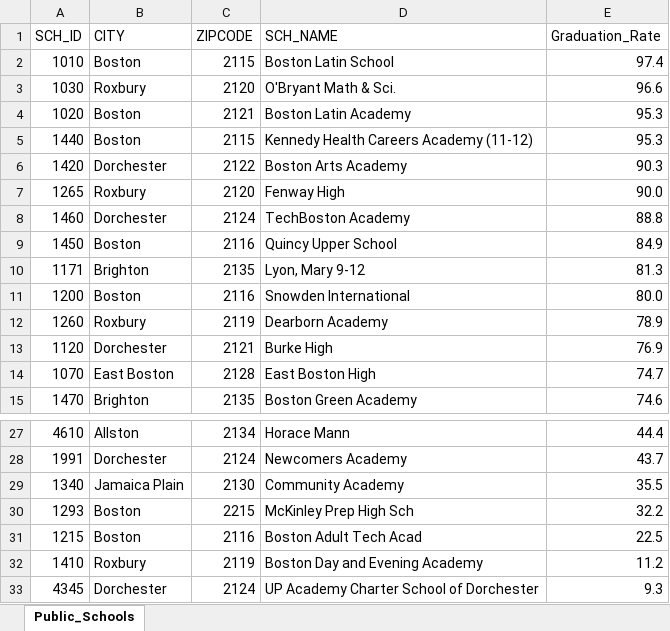
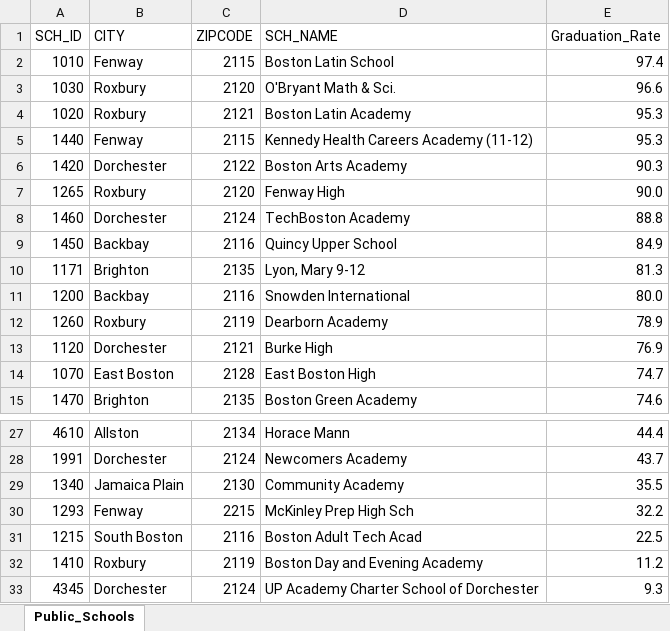
Before and after one commit to saichintal/Boston-Redlining, an Excel workbook: Public Highschool Dataset.xlsx, sheet Public_Schools, drawn as a sheet; only a part is shown, gaps mark what is left out; values as stored, in another font and other column widths than the file's, no borders; the diff names each change by its address in the sheet, - before the commit and + after, or states it on an @@ line.

Commit message:
Update Public Highschool Dataset.xlsx

```diff
--- a/Public Highschool Dataset.xlsx (sheet Public_Schools)
+++ b/Public Highschool Dataset.xlsx (sheet Public_Schools)
-B2 (CITY): Boston
+B2 (CITY): Fenway
-B4 (CITY): Boston
+B4 (CITY): Roxbury
-B5 (CITY): Boston
+B5 (CITY): Fenway
-B9 (CITY): Boston
+B9 (CITY): Backbay
-B11 (CITY): Boston
+B11 (CITY): Backbay
-B30 (CITY): Boston
+B30 (CITY): Fenway
-B31 (CITY): Boston
+B31 (CITY): South Boston
```
